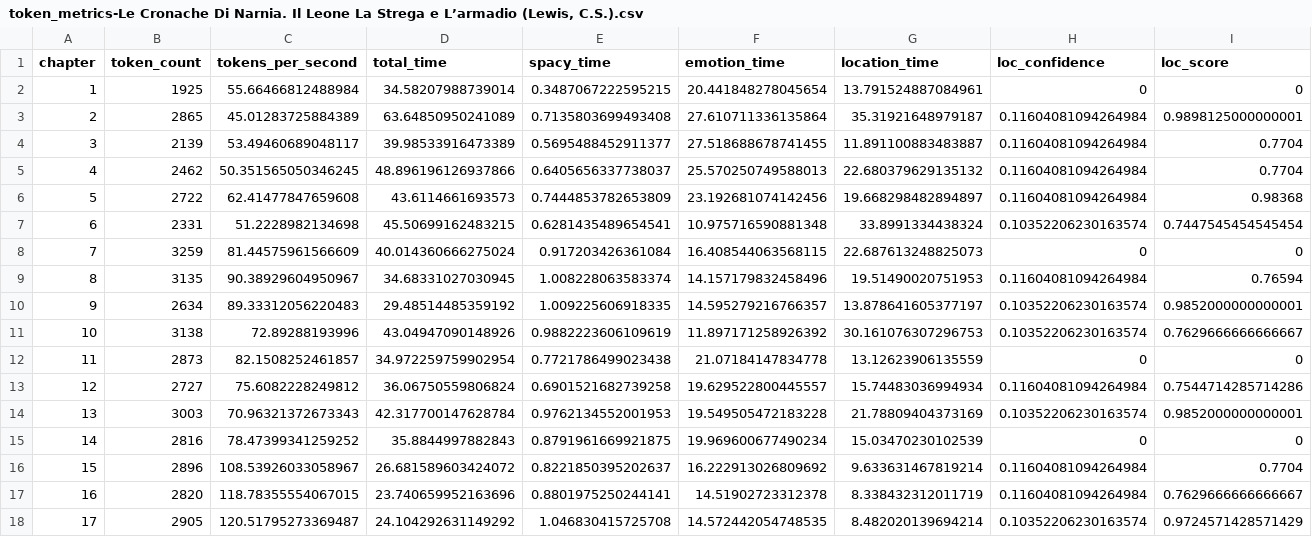
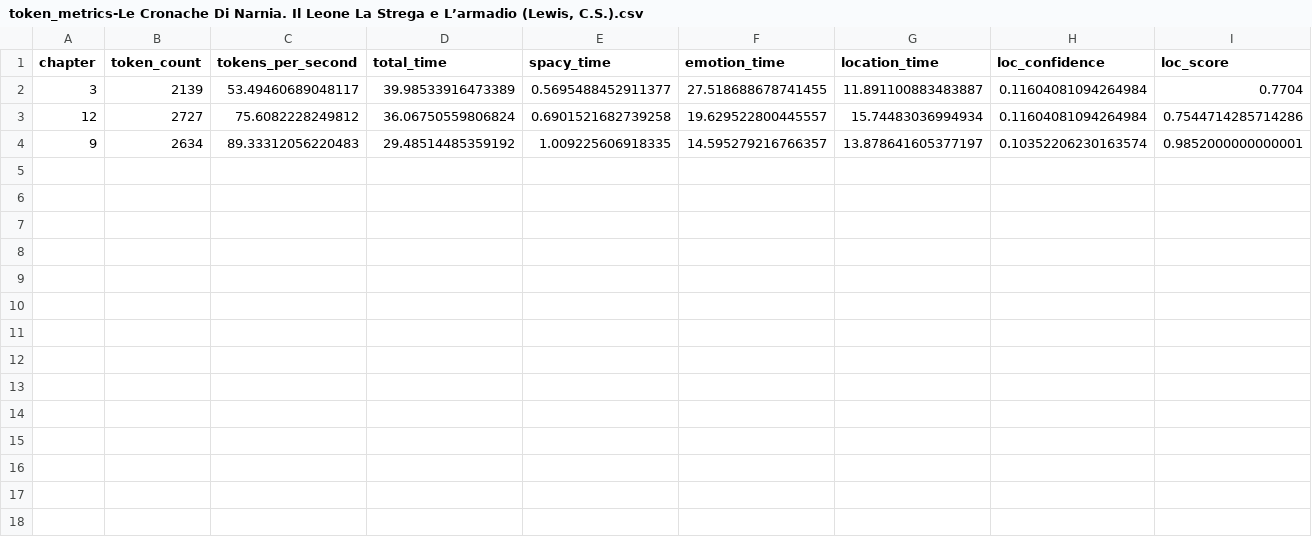
Before and after one commit to maurisac/progettotesi, a CSV file: results/Le Cronache Di Narnia. Il Leone La Strega e L’armadio (Lewis, C.S.)/token_metrics-Le Cronache Di Narnia. Il Leone La Strega e L’armadio (Lewis, C.S.).csv, drawn as a sheet; only a part is shown; removed rows and columns are numbered as before the commit, all else as after; rows hold the shown columns only; the diff names each change by its address in the sheet, - before the commit and + after, or states it on an @@ line.

```diff
--- a/results/Le Cronache Di Narnia. Il Leone La Strega e L’armadio (Lewis, C.S.)/token_metrics-Le Cronache Di Narnia. Il Leone La Strega e L’armadio (Lewis, C.S.).csv
+++ b/results/Le Cronache Di Narnia. Il Leone La Strega e L’armadio (Lewis, C.S.)/token_metrics-Le Cronache Di Narnia. Il Leone La Strega e L’armadio (Lewis, C.S.).csv
-row 2: 1 | 1925 | 55.66466812488984 | 34.58207988739014 | 0.3487067222595215 | 20.441848278045654 | 13.791524887084961 | 0 | 0
-row 3: 2 | 2865 | 45.01283725884389 | 63.64850950241089 | 0.7135803699493408 | 27.610711336135864 | 35.31921648979187 | 0.11604081094264984 | 0.9898125000000001
-row 5: 4 | 2462 | 50.351565050346245 | 48.896196126937866 | 0.6405656337738037 | 25.570250749588013 | 22.680379629135132 | 0.11604081094264984 | 0.7704
-row 6: 5 | 2722 | 62.41477847659608 | 43.6114661693573 | 0.7444853782653809 | 23.192681074142456 | 19.668298482894897 | 0.11604081094264984 | 0.98368
-row 7: 6 | 2331 | 51.2228982134698 | 45.50699162483215 | 0.6281435489654541 | 10.975716590881348 | 33.8991334438324 | 0.10352206230163574 | 0.7447545454545454
-row 8: 7 | 3259 | 81.44575961566609 | 40.014360666275024 | 0.917203426361084 | 16.408544063568115 | 22.687613248825073 | 0 | 0
-row 9: 8 | 3135 | 90.38929604950967 | 34.68331027030945 | 1.008228063583374 | 14.157179832458496 | 19.51490020751953 | 0.11604081094264984 | 0.76594
@@ row 13 moved to row 3: 12 @@
-row 11: 10 | 3138 | 72.89288193996 | 43.04947090148926 | 0.9882223606109619 | 11.897171258926392 | 30.161076307296753 | 0.10352206230163574 | 0.7629666666666667
-row 12: 11 | 2873 | 82.1508252461857 | 34.972259759902954 | 0.7721786499023438 | 21.07184147834778 | 13.12623906135559 | 0 | 0
-row 14: 13 | 3003 | 70.96321372673343 | 42.317700147628784 | 0.9762134552001953 | 19.549505472183228 | 21.78809404373169 | 0.10352206230163574 | 0.9852000000000001
-row 15: 14 | 2816 | 78.47399341259252 | 35.8844997882843 | 0.8791961669921875 | 19.969600677490234 | 15.03470230102539 | 0 | 0
-row 16: 15 | 2896 | 108.53926033058967 | 26.681589603424072 | 0.8221850395202637 | 16.222913026809692 | 9.633631467819214 | 0.11604081094264984 | 0.7704
-row 17: 16 | 2820 | 118.78355554067015 | 23.740659952163696 | 0.8801975250244141 | 14.51902723312378 | 8.338432312011719 | 0.11604081094264984 | 0.7629666666666667
-row 18: 17 | 2905 | 120.51795273369487 | 24.104292631149292 | 1.046830415725708 | 14.572442054748535 | 8.482020139694214 | 0.10352206230163574 | 0.9724571428571429
```
Also changed, not shown: results/Harry Potter E la Pietra Filosofale (J. K. Rowling)/token_metrics-Harry Potter E la Pietra Filosofale (J. K. Rowling).csv, results/L’occhio del mondo (Jordan Robert)/context_metrics-L’occhio del mondo (Jordan Robert).csv, 26 other files.
